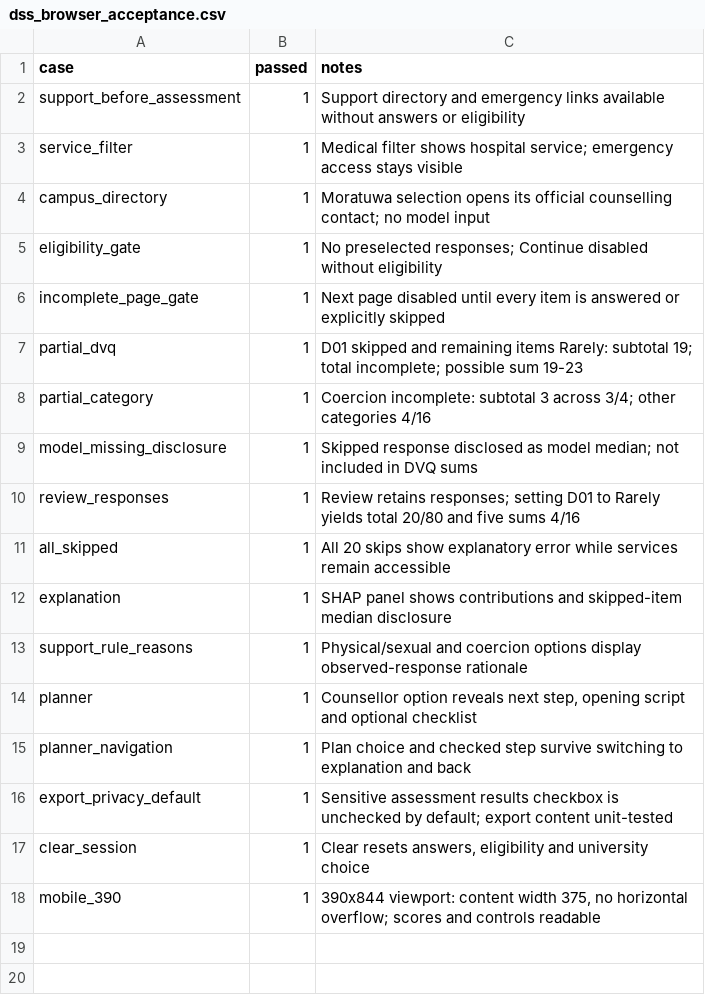
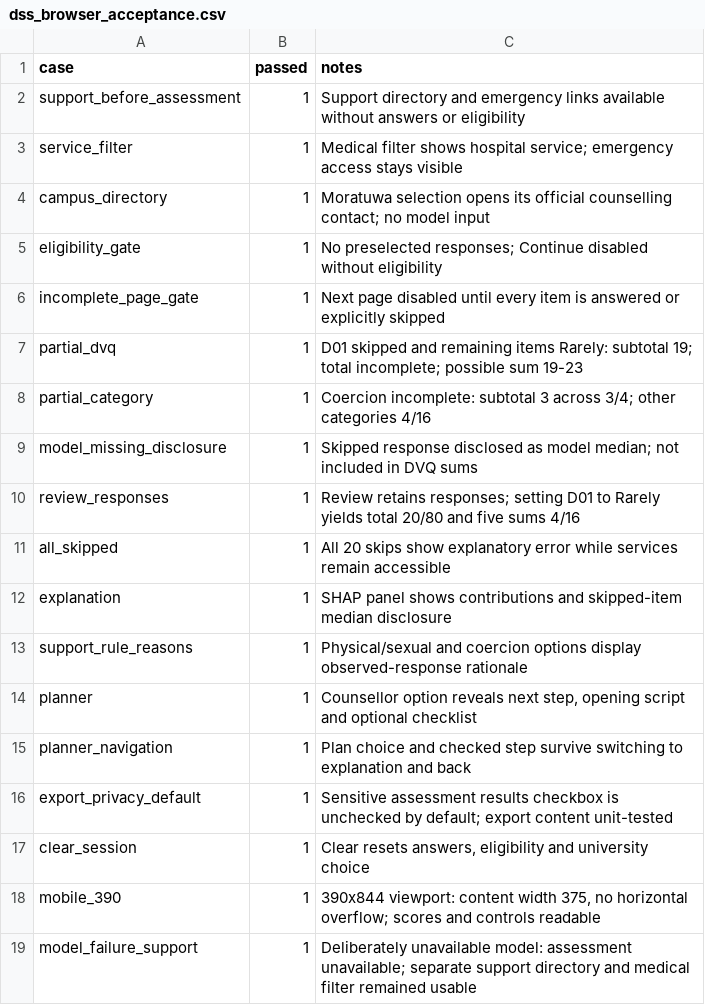
Before and after one commit to ChamudiDJ/Final-Year-Research, a CSV file: evaluation/dss_browser_acceptance.csv, drawn as a sheet.

Commit message:
Keep support services available independently of model inference

```diff
--- a/evaluation/dss_browser_acceptance.csv
+++ b/evaluation/dss_browser_acceptance.csv
@@ -18 +18,2 @@ clear_session,1,"Clear resets answers, eligibility and university choice"
 mobile_390,1,"390x844 viewport: content width 375, no horizontal overflow; scores and controls readable"
+model_failure_support,1,Deliberately unavailable model: assessment unavailable; separate support directory and medical filter remained usable
```
Also changed, not shown: 7 other files.
